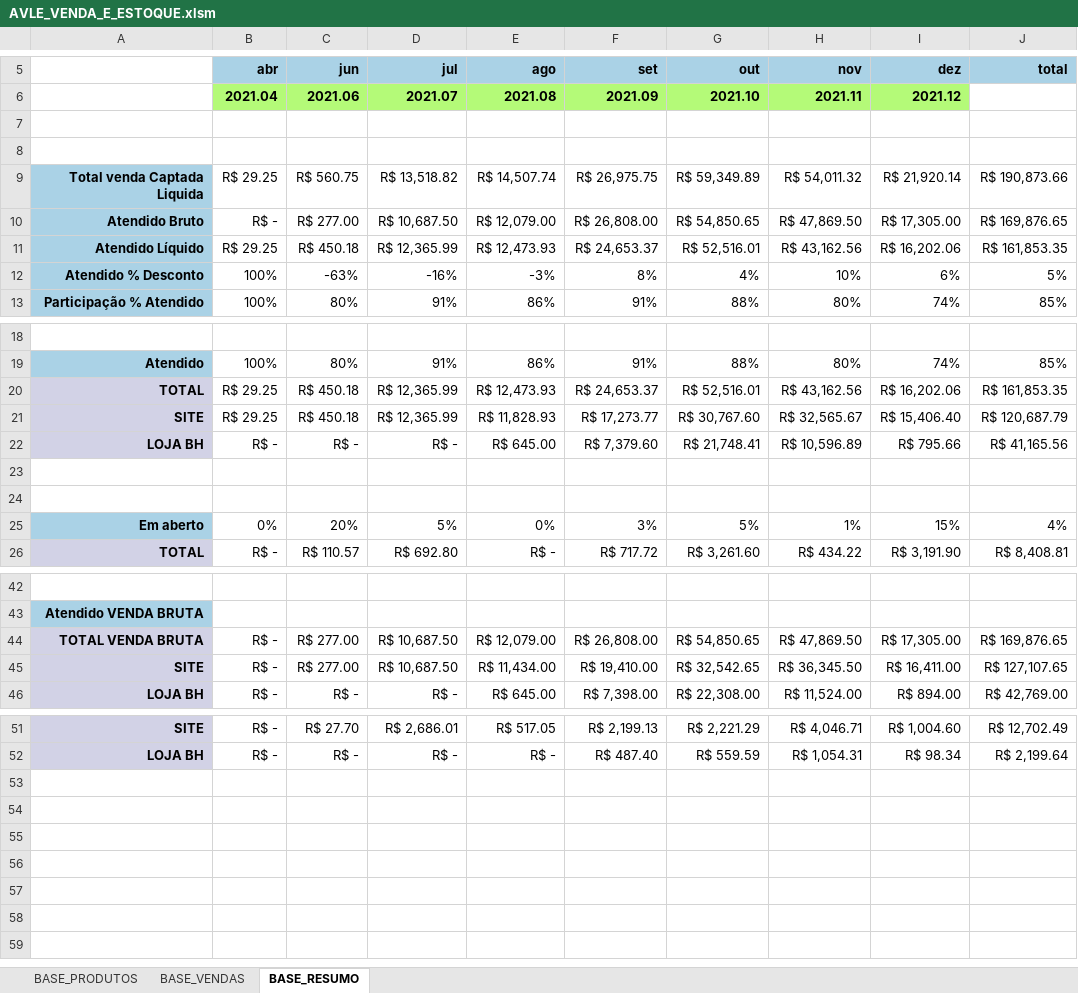
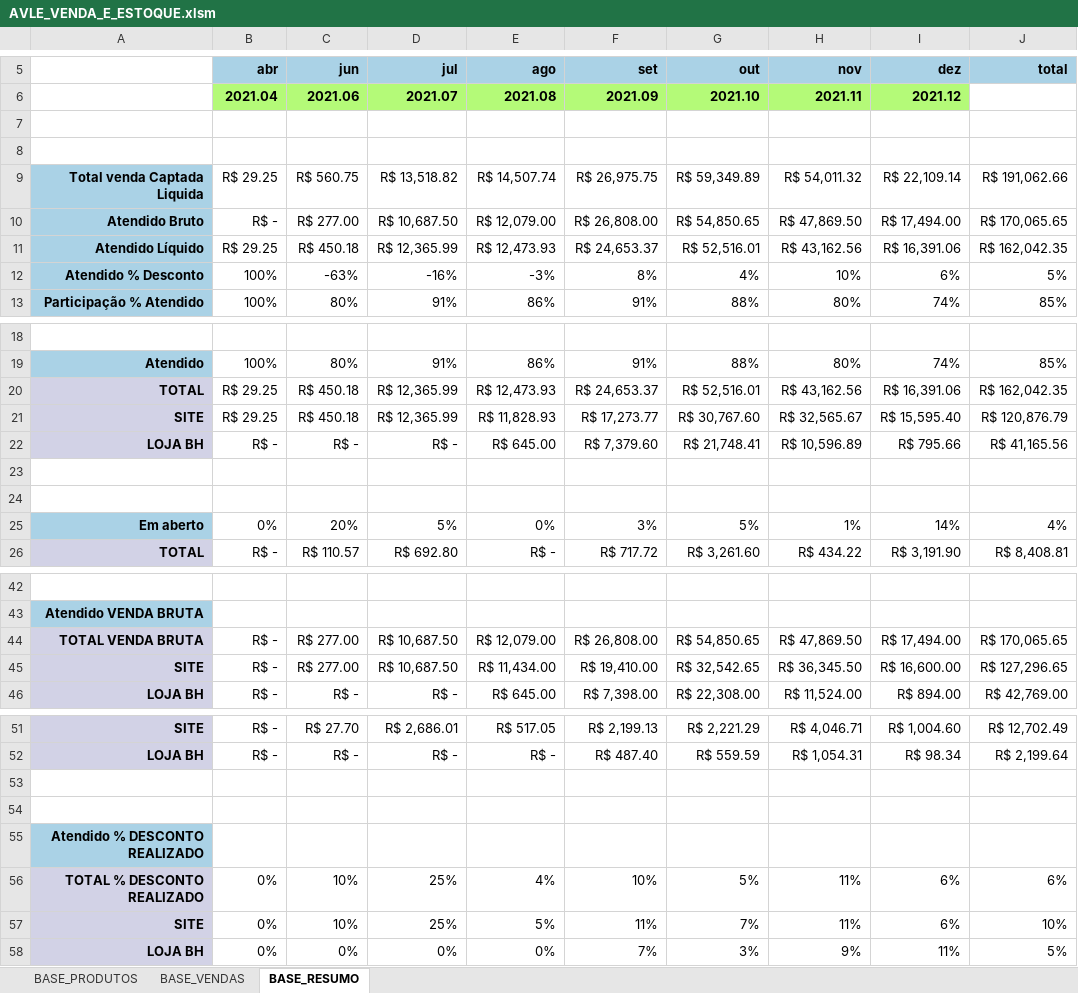
Before and after one commit to ghardoim/working-in-job, an Excel workbook: influir/_bases_/AVLE_VENDA_E_ESTOQUE.xlsm, sheet BASE_RESUMO, drawn as a sheet; only a part is shown, gaps mark what is left out; values as stored, in another font and other column widths than the file's, no borders; charts and pictures not drawn; the diff names each change by its address in the sheet, - before the commit and + after, or states it on an @@ line.

Commit message:
AVLE base_resumo atualizada, % final, soma_se isolada

```diff
--- a/influir/_bases_/AVLE_VENDA_E_ESTOQUE.xlsm (sheet BASE_RESUMO)
+++ b/influir/_bases_/AVLE_VENDA_E_ESTOQUE.xlsm (sheet BASE_RESUMO)
-I9 (dez): R$ 21,920.14
+I9 (dez): R$ 22,109.14
-J9 (total): R$ 190,873.66
+J9 (total): R$ 191,062.66
-I10 (dez): R$ 17,305.00
+I10 (dez): R$ 17,494.00
-J10 (total): R$ 169,876.65
+J10 (total): R$ 170,065.65
-I11 (dez): R$ 16,202.06
+I11 (dez): R$ 16,391.06
-J11 (total): R$ 161,853.35
+J11 (total): R$ 162,042.35
-I20 (dez): R$ 16,202.06
+I20 (dez): R$ 16,391.06
-J20 (total): R$ 161,853.35
+J20 (total): R$ 162,042.35
-I21 (dez): R$ 15,406.40
+I21 (dez): R$ 15,595.40
-J21 (total): R$ 120,687.79
+J21 (total): R$ 120,876.79
-I25 (dez): 15%
+I25 (dez): 14%
-I44 (dez): R$ 17,305.00
+I44 (dez): R$ 17,494.00
-J44 (total): R$ 169,876.65
+J44 (total): R$ 170,065.65
-I45 (dez): R$ 16,411.00
+I45 (dez): R$ 16,600.00
-J45 (total): R$ 127,107.65
+J45 (total): R$ 127,296.65
+row 53: (empty)
+row 54: (empty)
+row 55: Atendido % DESCONTO REALIZADO
+row 56: TOTAL % DESCONTO REALIZADO | 0% | 10% | 25% | 4% | 10% | 5% | 11% | 6% | 6%
+row 57: SITE | 0% | 10% | 25% | 5% | 11% | 7% | 11% | 6% | 10%
+row 58: LOJA BH | 0% | 0% | 0% | 0% | 7% | 3% | 9% | 11% | 5%
```
Also changed, not shown: sheet BASE_VENDAS, 1 other file.
